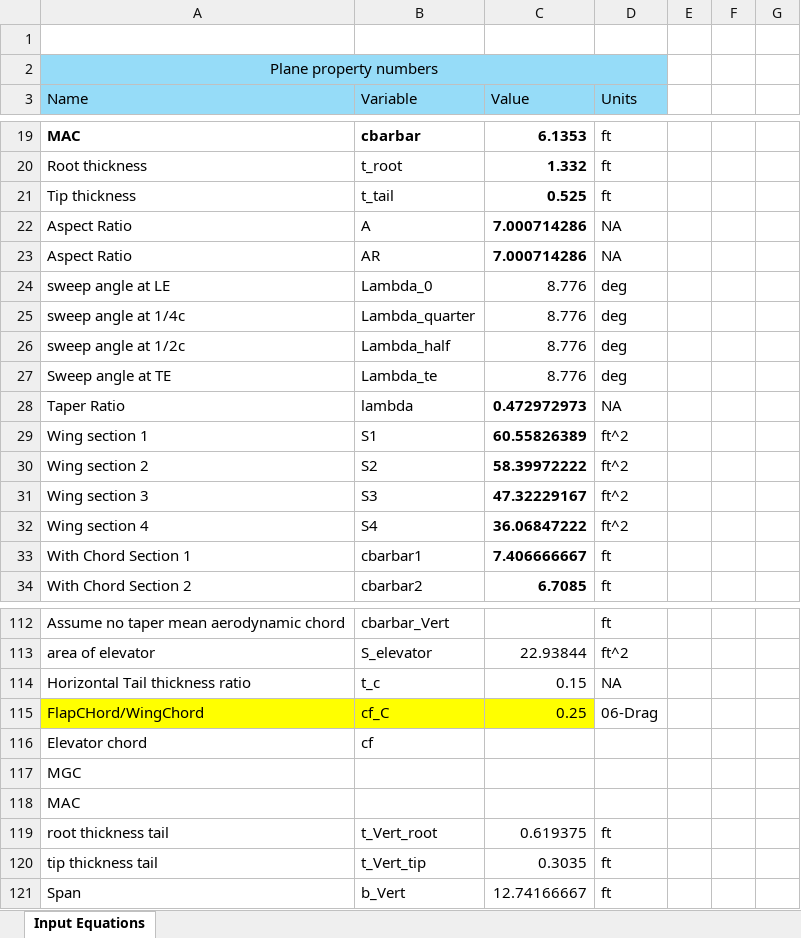
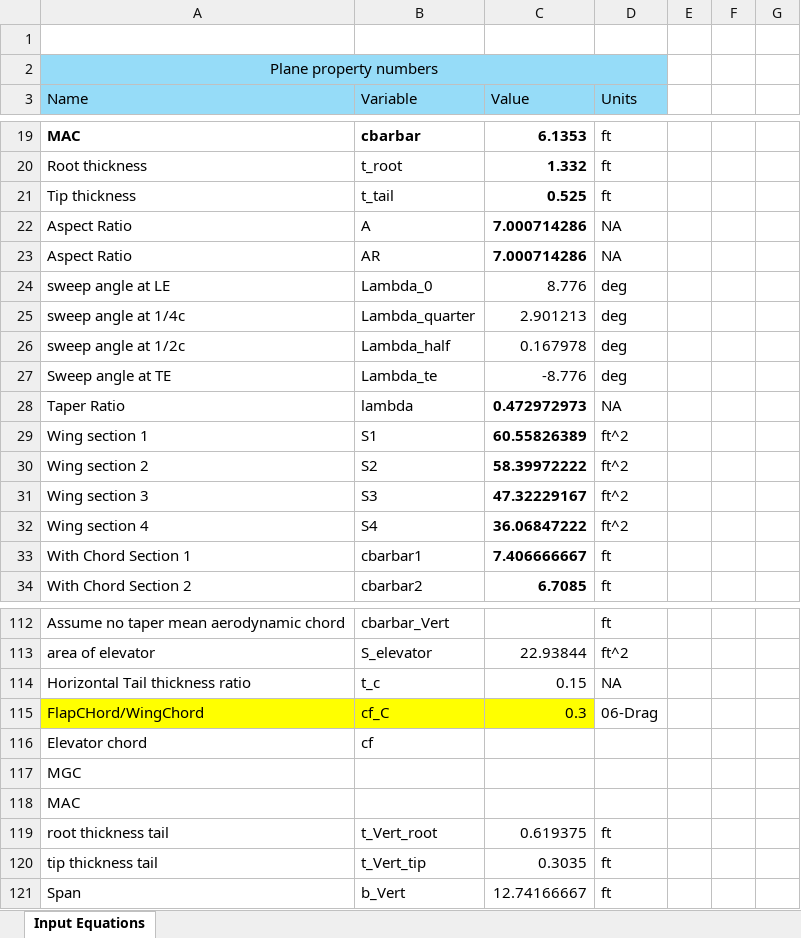
Before and after one commit to tchen2021/443_design_problem, an Excel workbook: drag_buildup_flap_sizing/derivatives/DragBuildUp.xlsx, sheet Input Equations, drawn as a sheet; only a part is shown, gaps mark what is left out; values as stored, in another font and other column widths than the file's, no borders; the diff names each change by its address in the sheet, - before the commit and + after, or states it on an @@ line.

Commit message:
updated drag buildup excel sheet

```diff
--- a/drag_buildup_flap_sizing/derivatives/DragBuildUp.xlsx (sheet Input Equations)
+++ b/drag_buildup_flap_sizing/derivatives/DragBuildUp.xlsx (sheet Input Equations)
-C25 (Value): 8.776
+C25 (Value): 2.901213
-C26 (Value): 8.776
+C26 (Value): 0.167978
-C27 (Value): 8.776
+C27 (Value): -8.776
-C115 (Value): 0.25
+C115 (Value): 0.3
```
Also changed, not shown: 1 other file.
